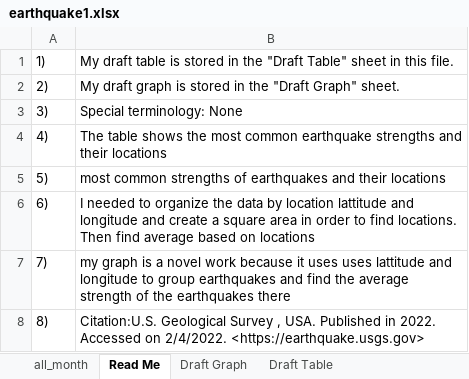
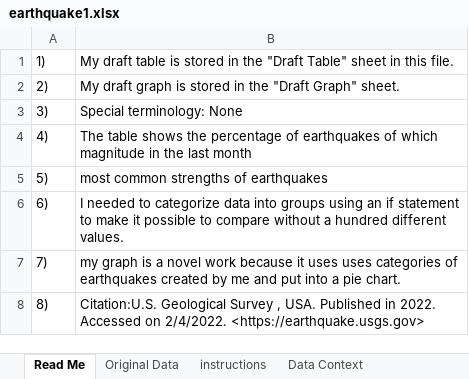
Before and after one commit to The-Apple-King/Projects, an Excel workbook: excel/final data/earthquake1.xlsx, sheet Read Me, drawn as a sheet; values as stored, in another font and other column widths than the file's, no borders; the diff names each change by its address in the sheet, - before the commit and + after, or states it on an @@ line.

```diff
--- a/excel/final data/earthquake1.xlsx (sheet Read Me)
+++ b/excel/final data/earthquake1.xlsx (sheet Read Me)
-sheet tab: all_month
+sheet tab: Original Data
+sheet tab: instructions
+sheet tab: Data Context
@@ sheet tab order changed: Read Me | Original Data | instructions | Data Context @@
-B4: …shows the most common earthquake strengths and their locations
+B4: …shows the percentage of earthquakes of which magnitude in the last month
-B5: …of earthquakes and their locations
+B5: …of earthquakes
-B6: …needed to organize the data by location lattitude and longitude and create a square area in order to find locations. Then find average based on locations
+B6: …needed to categorize data into groups using an if statement to make it possible to compare without a hundred different values.
-B7: …uses uses lattitude and longitude to group earthquakes and find the average strength of the earthquakes there
+B7: …uses uses categories of earthquakes created by me and put into a pie chart.
```
Also changed, not shown: sheet Draft Table, sheet Original Data, other sheet tabs, charts or pictures, 9 other files.
